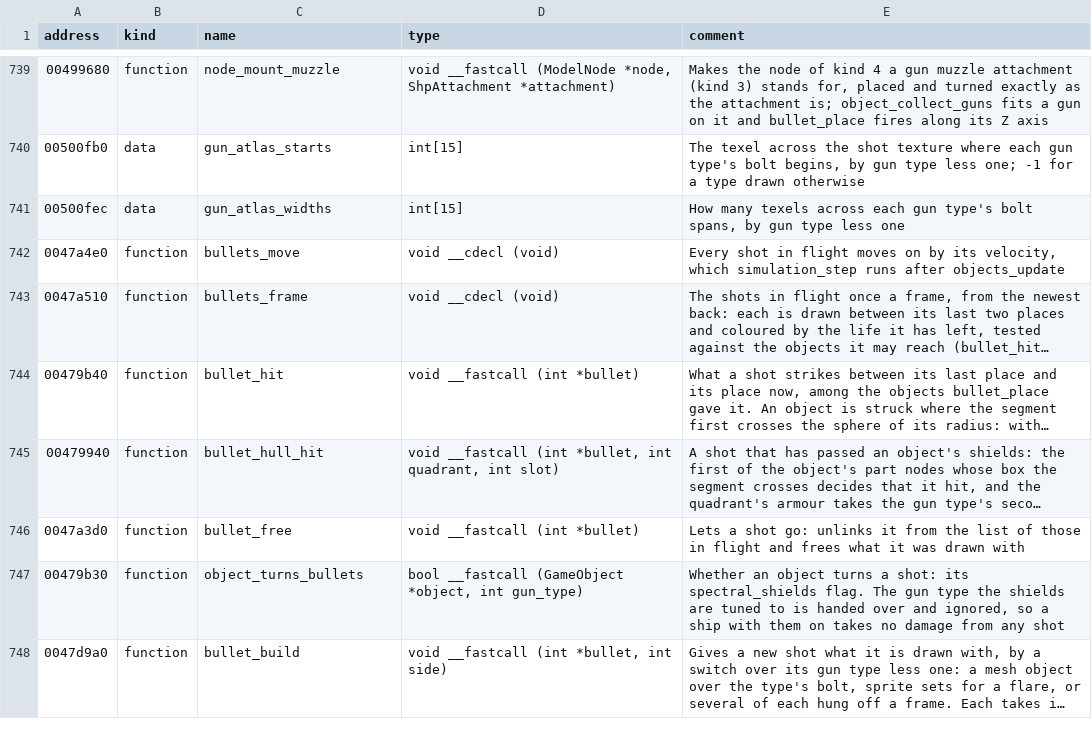
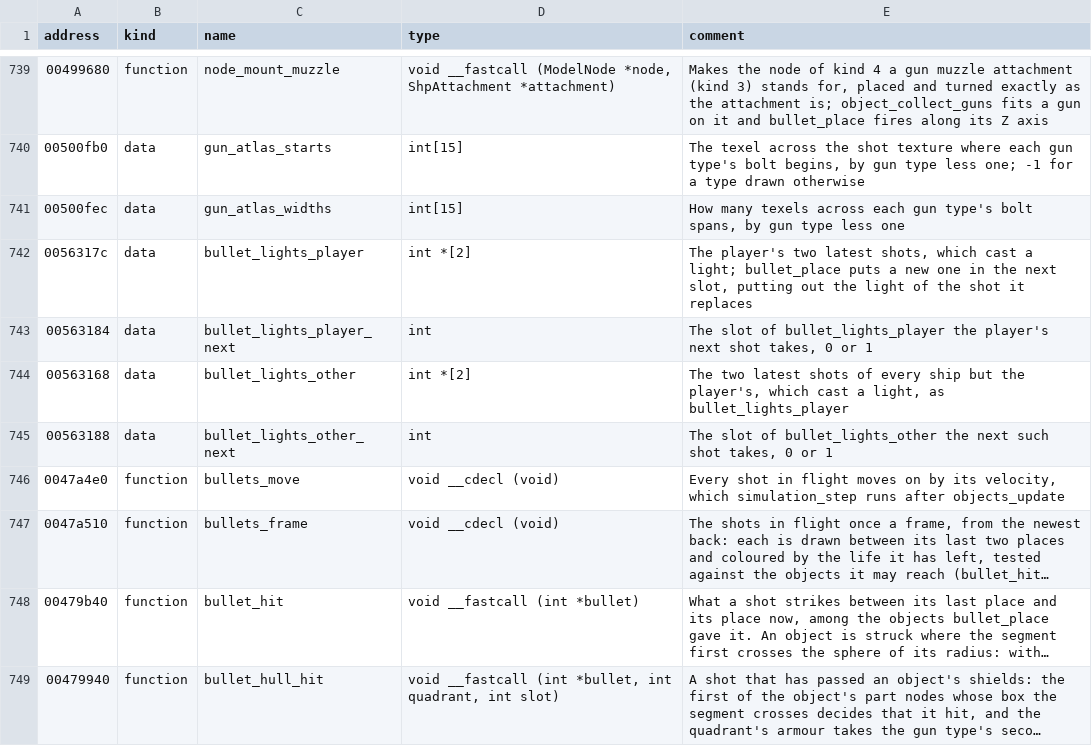
Before and after one commit to vdmkenny/openreliant, a TSV file: ghidra/names/LANCER.EXE.tsv, drawn as a sheet; only a part is shown, gaps mark what is left out; the shorter side is filled out with more unchanged rows; long unchanged cells end in …; the diff names each change by its address in the sheet, - before the commit and + after, or states it on an @@ line.

Commit message:
feat: a shot casts a light
On a hardware renderer every shot casts a point light from where it is
drawn: blue, or orange for a hostile ship's shot unless the player fired
it, reaching 1000. Only the latest two of the player's shots cast one, and
the latest two of everyone else's; a new shot's light puts out the oldest
of its two (`bullet_place`), and a shot let go gives its place up
(`bullet_free`).

```diff
--- a/ghidra/names/LANCER.EXE.tsv
+++ b/ghidra/names/LANCER.EXE.tsv
+row 742: 0056317c | data | bullet_lights_player | int *[2] | The player's two latest shots, which cast a light; bullet_place puts a new one in the next slot, putting out the light of the shot it replaces
+row 743: 00563184 | data | bullet_lights_player_next | int | The slot of bullet_lights_player the player's next shot takes, 0 or 1
+row 744: 00563168 | data | bullet_lights_other | int *[2] | The two latest shots of every ship but the player's, which cast a light, as bullet_lights_player
+row 745: 00563188 | data | bullet_lights_other_next | int | The slot of bullet_lights_other the next such shot takes, 0 or 1
```
Also changed, not shown: 3 other files.
